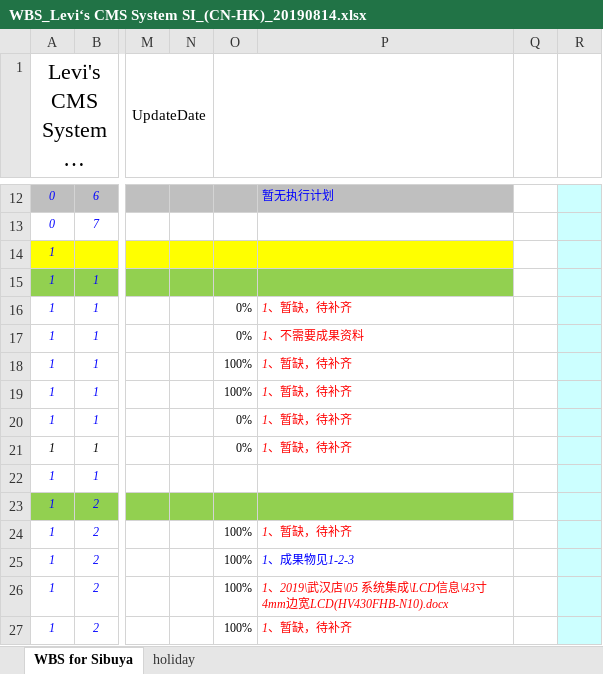
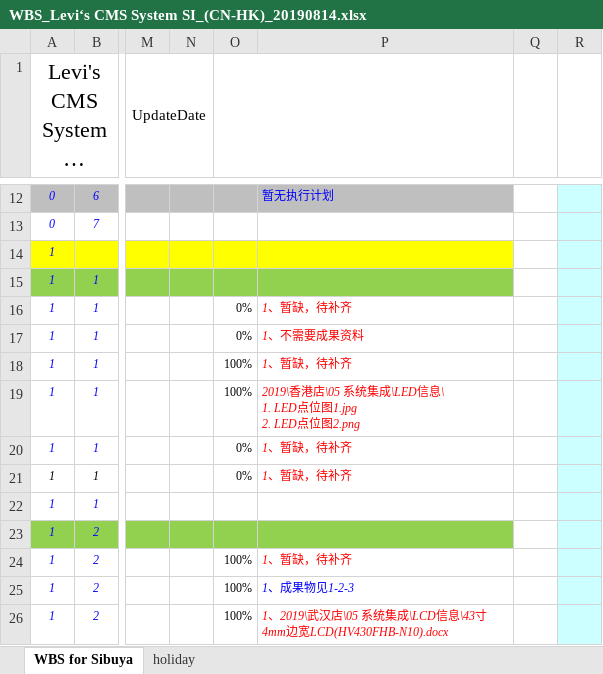
Before and after one commit to chen-cube/gitCube-levisProject, an Excel workbook: 2019/香港店/99 项目管理/WBS_Levi‘s CMS System SI_(CN-HK)_20190814.xlsx, sheet WBS for Sibuya, drawn as a sheet; only a part is shown, gaps mark what is left out; the shorter side is filled out with more unchanged rows; long unchanged cells end in …; values as stored, in another font and other column widths than the file's, no borders; conditional formats not drawn; ↵ is a line break in a cell; the diff names each change by its address in the sheet, - before the commit and + after, or states it on an @@ line.

Commit message:
LED点位图信息20190816

```diff
--- a/2019/香港店/99 项目管理/WBS_Levi‘s CMS System SI_(CN-HK)_20190814.xlsx (sheet WBS for Sibuya)
+++ b/2019/香港店/99 项目管理/WBS_Levi‘s CMS System SI_(CN-HK)_20190814.xlsx (sheet WBS for Sibuya)
-P19: 1、暂缺，待补齐
+P19: 2019\香港店\05 系统集成\LED信息\ ↵ 1. LED点位图1.jpg ↵ 2. LED点位图2.png
```
Also changed, not shown: charts or pictures.
